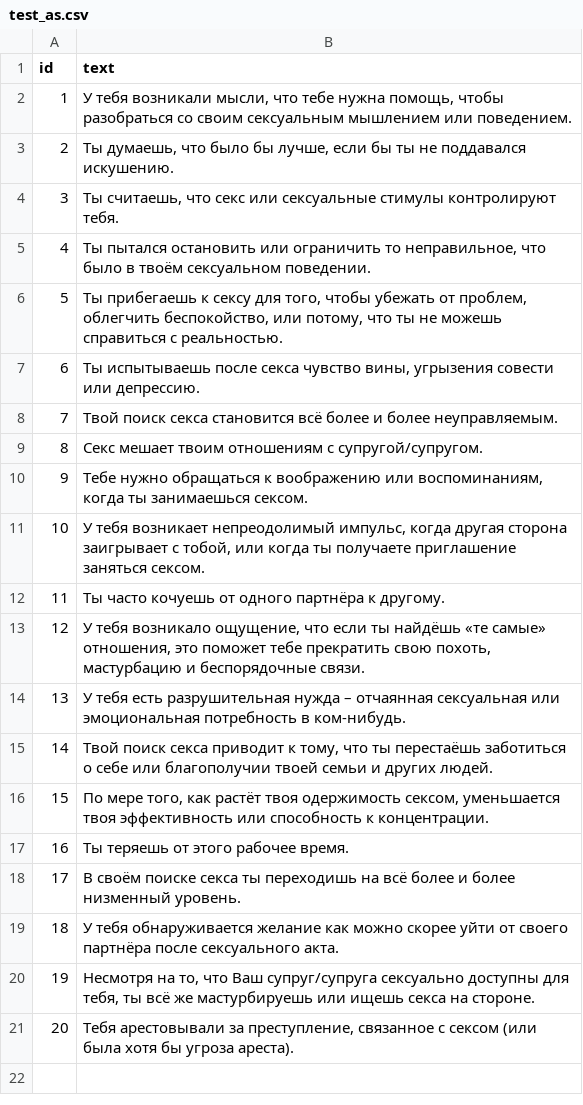
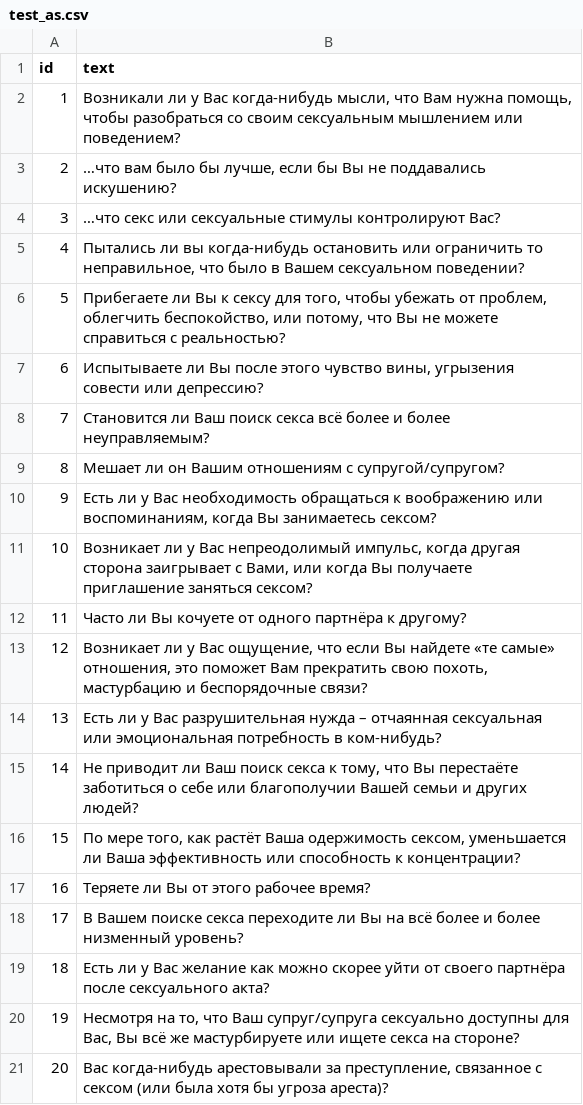
Before and after one commit to Pavel6625/alisa-lisenkova, a CSV file: _data/test_as.csv, drawn as a sheet.

Commit message:
Add content, change test.html

```diff
--- a/_data/test_as.csv
+++ b/_data/test_as.csv
@@ -1,21 +1,21 @@
 id,text
-1,"У тебя возникали мысли, что тебе нужна помощь, чтобы разобраться со своим сексуальным мышлением или поведением."
-2,"Ты думаешь, что было бы лучше, если бы ты не поддавался искушению."
-3,"Ты считаешь, что секс или сексуальные стимулы контролируют тебя."
-4,"Ты пытался остановить или ограничить то неправильное, что было в твоём сексуальном поведении."
-5,"Ты прибегаешь к сексу для того, чтобы убежать от проблем, облегчить беспокойство, или потому, что ты не можешь справиться с реальностью."
-6,"Ты испытываешь после секса чувство вины, угрызения совести или депрессию."
-7,"Твой поиск секса становится всё более и более неуправляемым."
-8,"Секс мешает твоим отношениям с супругой/супругом."
-9,"Тебе нужно обращаться к воображению или воспоминаниям, когда ты занимаешься сексом."
-10,"У тебя возникает непреодолимый импульс, когда другая сторона заигрывает с тобой, или когда ты получаете приглашение заняться сексом."
-11,"Ты часто кочуешь от одного партнёра к другому."
-12,"У тебя возникало ощущение, что если ты найдёшь «те самые» отношения, это поможет тебе прекратить свою похоть, мастурбацию и беспорядочные связи."
-13,"У тебя есть разрушительная нужда – отчаянная сексуальная или эмоциональная потребность в ком-нибудь."
-14,"Твой поиск секса приводит к тому, что ты перестаёшь заботиться о себе или благополучии твоей семьи и других людей."
-15,"По мере того, как растёт твоя одержимость сексом, уменьшается твоя эффективность или способность к концентрации."
-16,"Ты теряешь от этого рабочее время."
-17,"В своём поиске секса ты переходишь на всё более и более низменный уровень."
-18,"У тебя обнаруживается желание как можно скорее уйти от своего партнёра после сексуального акта."
-19,"Несмотря на то, что Ваш супруг/супруга сексуально доступны для тебя, ты всё же мастурбируешь или ищешь секса на стороне."
-20,"Тебя арестовывали за преступление, связанное с сексом (или была хотя бы угроза ареста)."
+1,"Возникали ли у Вас когда-нибудь мысли, что Вам нужна помощь, чтобы разобраться со своим сексуальным мышлением или поведением?"
+2,"…что вам было бы лучше, если бы Вы не поддавались искушению?"
+3,"…что секс или сексуальные стимулы контролируют Вас?"
+4,"Пытались ли вы когда-нибудь остановить или ограничить то неправильное, что было в Вашем сексуальном поведении?"
+5,"Прибегаете ли Вы к сексу для того, чтобы убежать от проблем, облегчить беспокойство, или потому, что Вы не можете справиться с реальностью?"
+6,"Испытываете ли Вы после этого чувство вины, угрызения совести или депрессию?"
+7,"Становится ли Ваш поиск секса всё более и более неуправляемым?"
+8,"Мешает ли он Вашим отношениям с супругой/супругом?"
+9,"Есть ли у Вас необходимость обращаться к воображению или воспоминаниям, когда Вы занимаетесь сексом?"
+10,"Возникает ли у Вас непреодолимый импульс, когда другая сторона заигрывает с Вами, или когда Вы получаете приглашение заняться сексом?"
+11,"Часто ли Вы кочуете от одного партнёра к другому?"
+12,"Возникает ли у Вас ощущение, что если Вы найдете «те самые» отношения, это поможет Вам прекратить свою похоть, мастурбацию и беспорядочные связи?"
+13,"Есть ли у Вас разрушительная нужда – отчаянная сексуальная или эмоциональная потребность в ком-нибудь?"
+14,"Не приводит ли Ваш поиск секса к тому, что Вы перестаёте заботиться о себе или благополучии Вашей семьи и других людей?"
+15,"По мере того, как растёт Ваша одержимость сексом, уменьшается ли Ваша эффективность или способность к концентрации?"
+16,"Теряете ли Вы от этого рабочее время?"
+17,"В Вашем поиске секса переходите ли Вы на всё более и более низменный уровень?"
+18,"Есть ли у Вас желание как можно скорее уйти от своего партнёра после сексуального акта?"
+19,"Несмотря на то, что Ваш супруг/супруга сексуально доступны для Вас, Вы всё же мастурбируете или ищете секса на стороне?"
+20,"Вас когда-нибудь арестовывали за преступление, связанное с сексом (или была хотя бы угроза ареста)?"
```
Also changed, not shown: _data/test_ada.csv, _data/test_af.csv, 22 other files.
